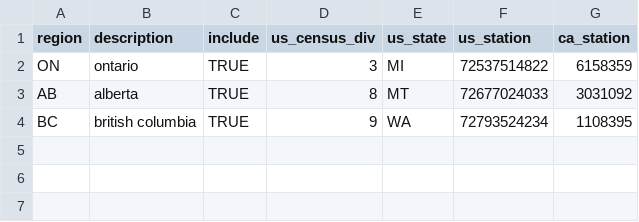
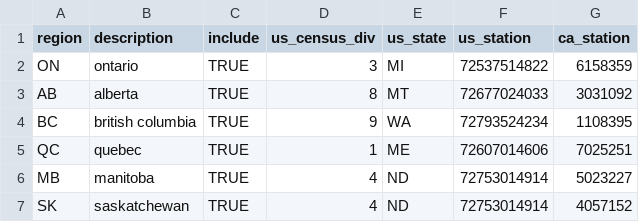
Before and after one commit to idelder/canoe-residential, a CSV file: input_files/regions.csv, drawn as a sheet.

```diff
--- a/input_files/regions.csv
+++ b/input_files/regions.csv
@@ -4 +4,4 @@ AB,alberta,TRUE,8,MT,72677024033,3031092
 BC,british columbia,TRUE,9,WA,72793524234,1108395
+QC,quebec,TRUE,1,ME,72607014606,7025251
+MB,manitoba,TRUE,4,ND,72753014914,5023227
+SK,saskatchewan,TRUE,4,ND,72753014914,4057152
```
Also changed, not shown: input_files/nrcan_technologies.csv, 4 other files.
